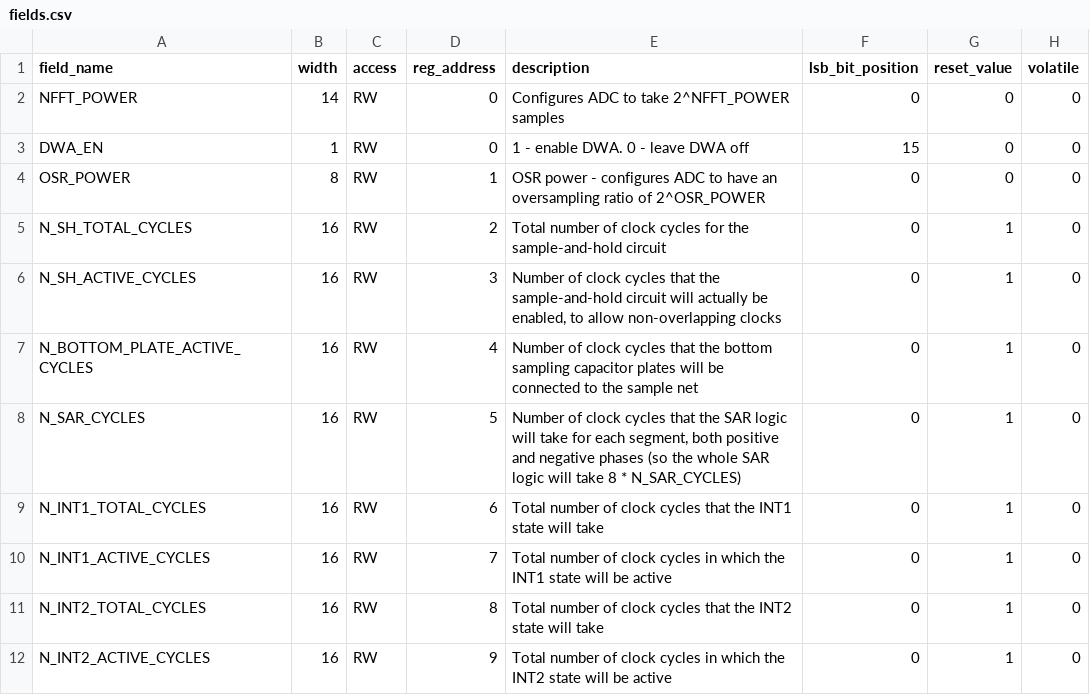
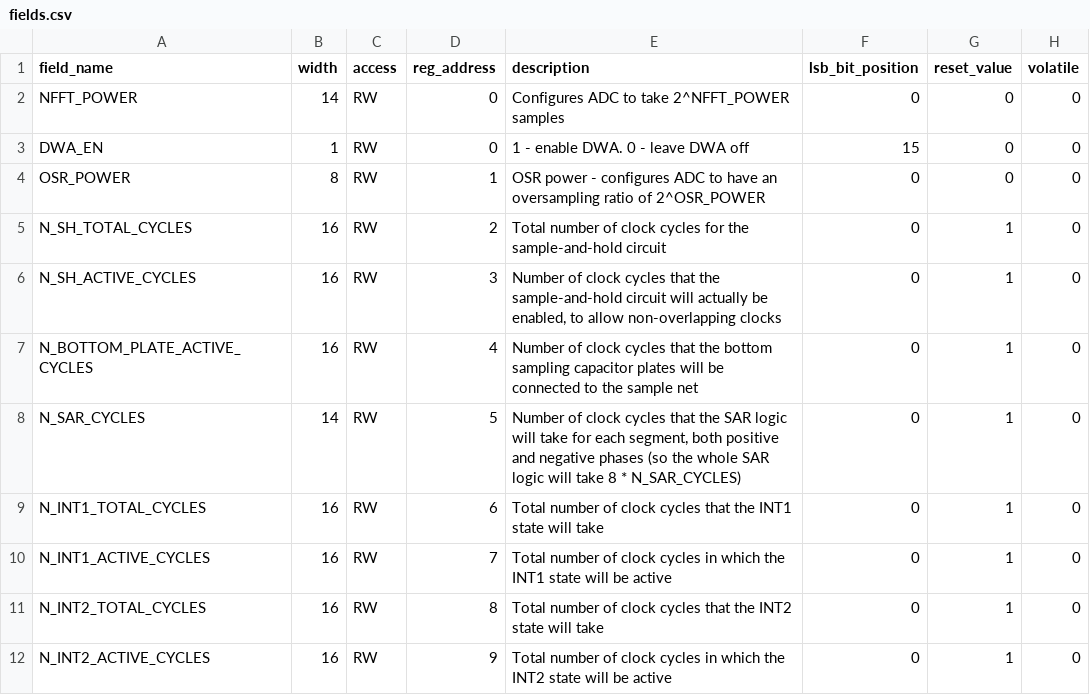
Before and after one commit to Codax2000/ns-sar-pcb, a CSV file: hdl_design/hdl_design.srcs/registers/fields.csv, drawn as a sheet; only a part is shown.

```diff
--- a/hdl_design/hdl_design.srcs/registers/fields.csv
+++ b/hdl_design/hdl_design.srcs/registers/fields.csv
@@ -7,3 +7,3 @@ N_SH_ACTIVE_CYCLES,16,RW,3,"Number of clock cycles that the sample-and-hold circ
 N_BOTTOM_PLATE_ACTIVE_CYCLES,16,RW,4,Number of clock cycles that the bottom sampling capacitor plates will be connected to the sample net,0,1,0
-N_SAR_CYCLES,16,RW,5,"Number of clock cycles that the SAR logic will take for each segment, both positive and negative phases (so the whole SAR logic will take 8 * N_SAR_CYCLES)",0,1,0
+N_SAR_CYCLES,14,RW,5,"Number of clock cycles that the SAR logic will take for each segment, both positive and negative phases (so the whole SAR logic will take 8 * N_SAR_CYCLES)",0,1,0
 N_INT1_TOTAL_CYCLES,16,RW,6,Total number of clock cycles that the INT1 state will take,0,1,0
```
Also changed, not shown: hdl_design/hdl_design.srcs/registers/reg_map.csv, 8 other files.
